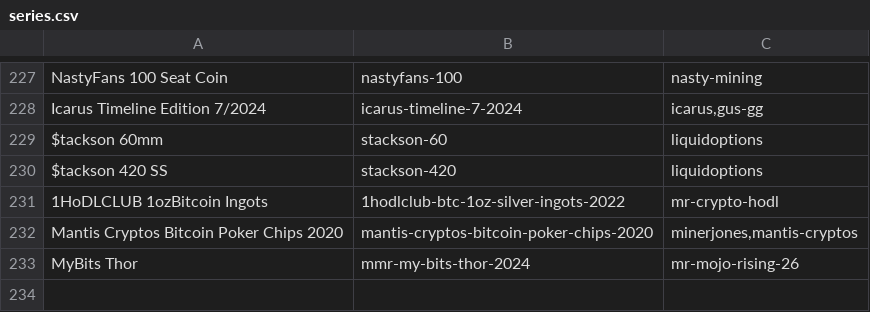
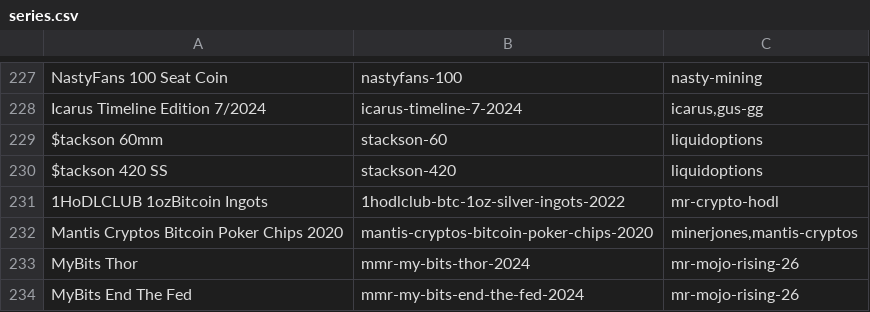
Before and after one commit to RaghavSood/collectibles, a CSV file: storage/sqlite/migrations/seeds/series.csv, drawn as a sheet; only a part is shown, gaps mark what is left out; the diff names each change by its address in the sheet, - before the commit and + after, or states it on an @@ line.

Commit message:
seeds: MyBits end the fed 1/21

```diff
--- a/storage/sqlite/migrations/seeds/series.csv
+++ b/storage/sqlite/migrations/seeds/series.csv
+row 234: MyBits End The Fed | mmr-my-bits-end-the-fed-2024 | mr-mojo-rising-26
```
